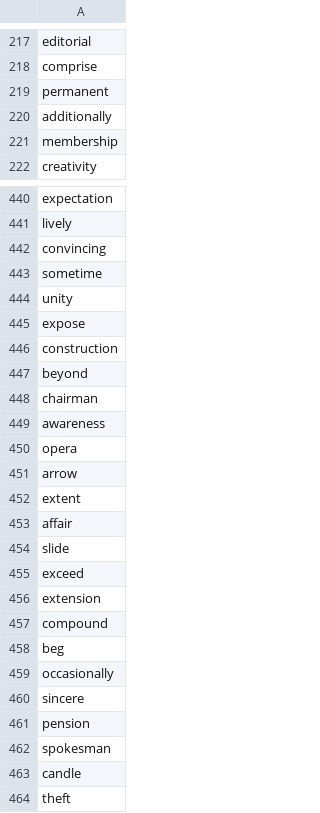
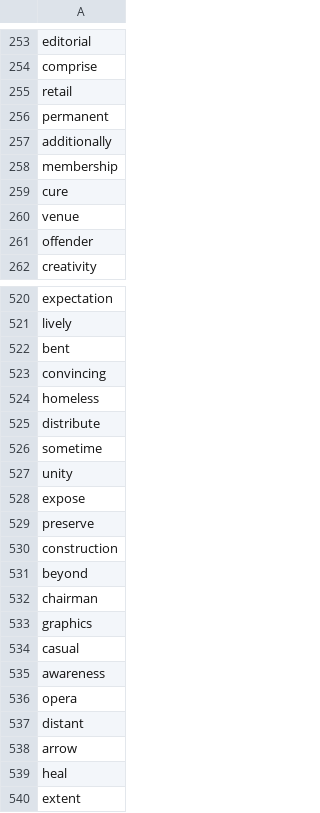
Before and after one commit to mohsenShakiba/Learnup-Data, a CSV file: lessons/b2_missing_vocabs.csv, drawn as a sheet; only a part is shown, gaps mark what is left out; the shorter side is filled out with more unchanged rows; the diff covers the shown part only; the diff names each change by its address in the sheet, - before the commit and + after, or states it on an @@ line.

```diff
--- a/lessons/b2_missing_vocabs.csv
+++ b/lessons/b2_missing_vocabs.csv
+row 255: retail
+row 259: cure
+row 260: venue
+row 261: offender
+row 522: bent
+row 524: homeless
+row 525: distribute
+row 529: preserve
+row 533: graphics
+row 534: casual
+row 537: distant
+row 539: heal
```
Also changed, not shown: 145 added rows, 3 removed rows and 2 edited cells elsewhere in this file, lessons/b2_used_vocabs.csv, 20 other files.
